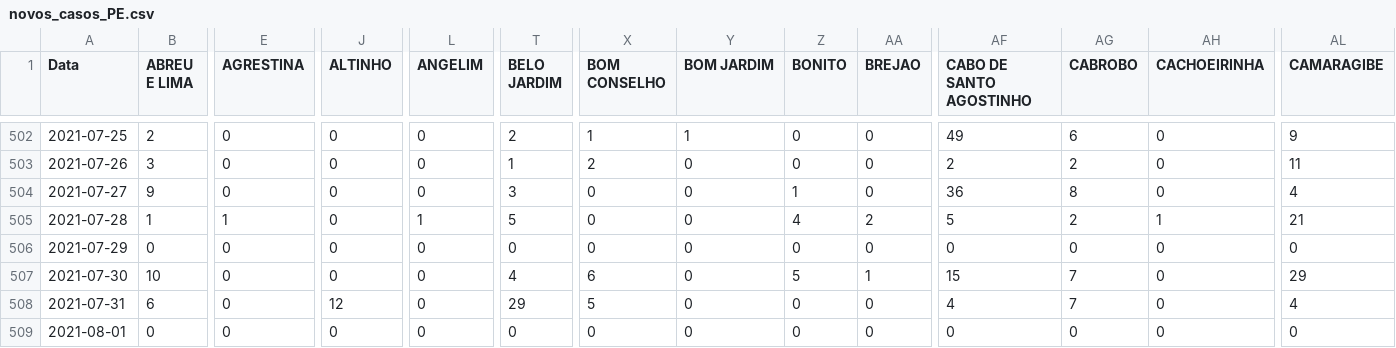
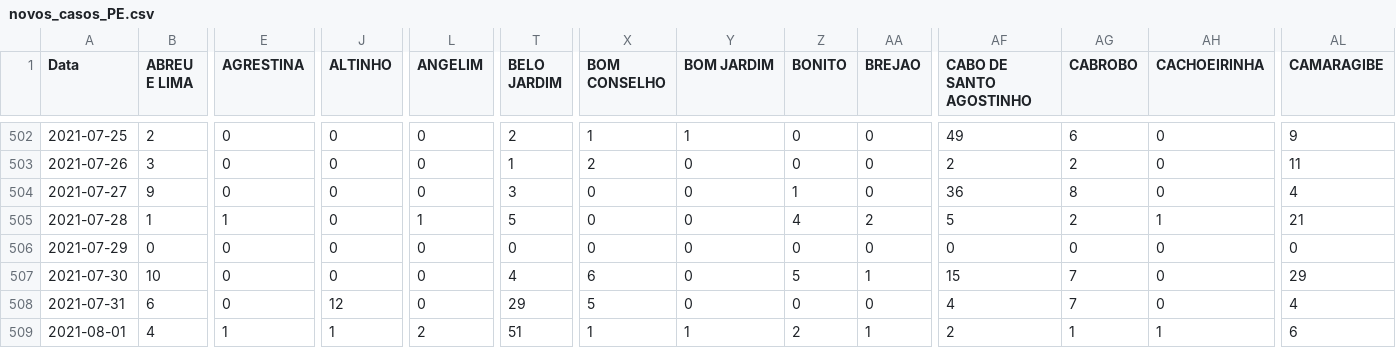
Before and after one commit to edneide/covid-19_Pernambuco, a CSV file: novos_casos_PE.csv, drawn as a sheet; only a part is shown, gaps mark what is left out; the diff covers the shown part only; the diff names each change by its address in the sheet, - before the commit and + after, or states it on an @@ line.

```diff
--- a/novos_casos_PE.csv
+++ b/novos_casos_PE.csv
-B509 (ABREU E LIMA): 0
+B509 (ABREU E LIMA): 4
-E509 (AGRESTINA): 0
+E509 (AGRESTINA): 1
-J509 (ALTINHO): 0
+J509 (ALTINHO): 1
-L509 (ANGELIM): 0
+L509 (ANGELIM): 2
-T509 (BELO JARDIM): 0
+T509 (BELO JARDIM): 51
-X509 (BOM CONSELHO): 0
+X509 (BOM CONSELHO): 1
-Y509 (BOM JARDIM): 0
+Y509 (BOM JARDIM): 1
-Z509 (BONITO): 0
+Z509 (BONITO): 2
-AA509 (BREJAO): 0
+AA509 (BREJAO): 1
-AF509 (CABO DE SANTO AGOSTINHO): 0
+AF509 (CABO DE SANTO AGOSTINHO): 2
-AG509 (CABROBO): 0
+AG509 (CABROBO): 1
-AH509 (CACHOEIRINHA): 0
+AH509 (CACHOEIRINHA): 1
-AL509 (CAMARAGIBE): 0
+AL509 (CAMARAGIBE): 6
```
Also changed, not shown: 43 edited cells elsewhere in this file, novos_obitos_pe.csv, total_cases_PE.csv, 1 other file.
